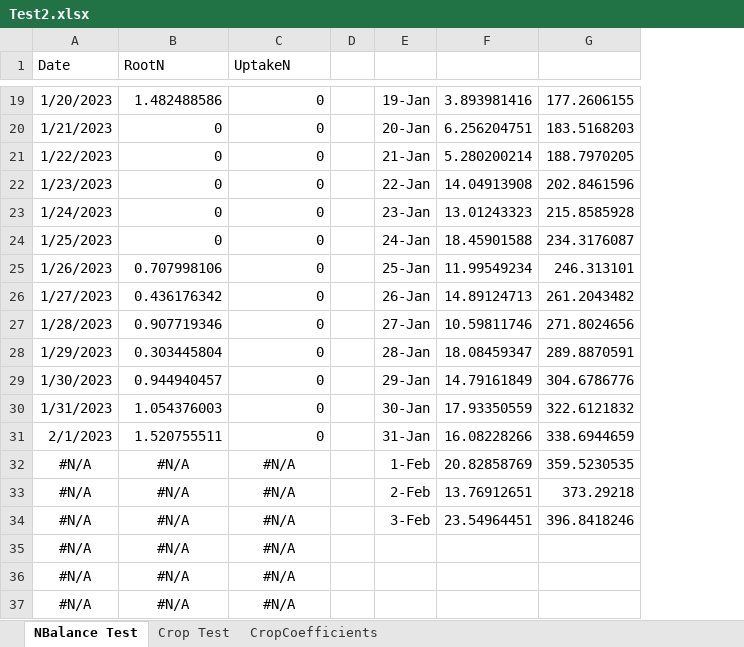
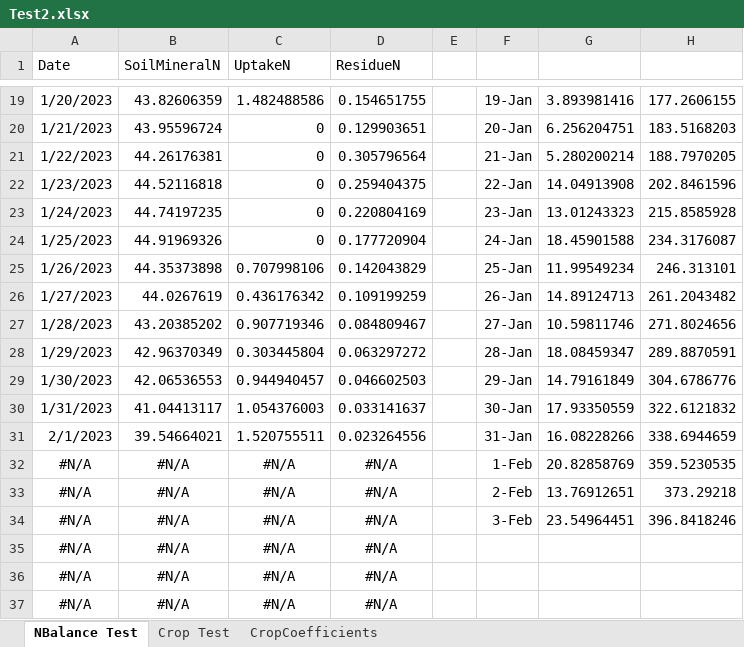
Before and after one commit to Stepania/svs-graph, an Excel workbook: modelCsharp/Test2.xlsx, sheet NBalance Test, drawn as a sheet; only a part is shown, gaps mark what is left out; values as stored, in another font and other column widths than the file's, no borders; charts and pictures not drawn; the diff covers the shown part only; the diff names each change by its address in the sheet, - before the commit and + after, or states it on an @@ line.

Commit message:
Basic residue model integrated

```diff
--- a/modelCsharp/Test2.xlsx (sheet NBalance Test)
+++ b/modelCsharp/Test2.xlsx (sheet NBalance Test)
+column D (ResidueN), rows 19-37: 0.154651755 | 0.129903651 | 0.305796564 | 0.259404375 | 0.220804169 | 0.177720904 | 0.142043829 | 0.109199259 | 0.084809467 | 0.063297272 | 0.046602503 | 0.033141637 | 0.023264556 | #N/A | #N/A | #N/A | #N/A | #N/A | #N/A
-B1: RootN
+B1: SoilMineralN
-B19 (SoilMineralN): 1.482488586
+B19 (SoilMineralN): 43.82606359
-C19 (UptakeN): 0
+C19 (UptakeN): 1.482488586
-B20 (SoilMineralN): 0
+B20 (SoilMineralN): 43.95596724
-B21 (SoilMineralN): 0
+B21 (SoilMineralN): 44.26176381
-B22 (SoilMineralN): 0
+B22 (SoilMineralN): 44.52116818
-B23 (SoilMineralN): 0
+B23 (SoilMineralN): 44.74197235
-B24 (SoilMineralN): 0
+B24 (SoilMineralN): 44.91969326
-B25 (SoilMineralN): 0.707998106
+B25 (SoilMineralN): 44.35373898
-C25 (UptakeN): 0
+C25 (UptakeN): 0.707998106
-B26 (SoilMineralN): 0.436176342
+B26 (SoilMineralN): 44.0267619
-C26 (UptakeN): 0
+C26 (UptakeN): 0.436176342
-B27 (SoilMineralN): 0.907719346
+B27 (SoilMineralN): 43.20385202
-C27 (UptakeN): 0
+C27 (UptakeN): 0.907719346
-B28 (SoilMineralN): 0.303445804
+B28 (SoilMineralN): 42.96370349
-C28 (UptakeN): 0
+C28 (UptakeN): 0.303445804
-B29 (SoilMineralN): 0.944940457
+B29 (SoilMineralN): 42.06536553
-C29 (UptakeN): 0
+C29 (UptakeN): 0.944940457
-B30 (SoilMineralN): 1.054376003
+B30 (SoilMineralN): 41.04413117
-C30 (UptakeN): 0
+C30 (UptakeN): 1.054376003
-B31 (SoilMineralN): 1.520755511
+B31 (SoilMineralN): 39.54664021
-C31 (UptakeN): 0
+C31 (UptakeN): 1.520755511
```
Also changed, not shown: 30 edited cells elsewhere in this sheet, formulas that keep their value, charts or pictures, 15 other files.
